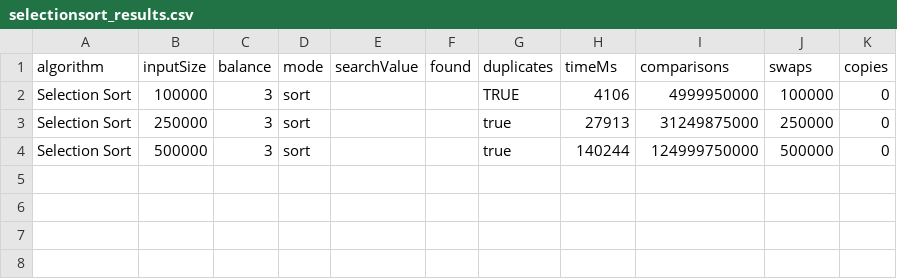
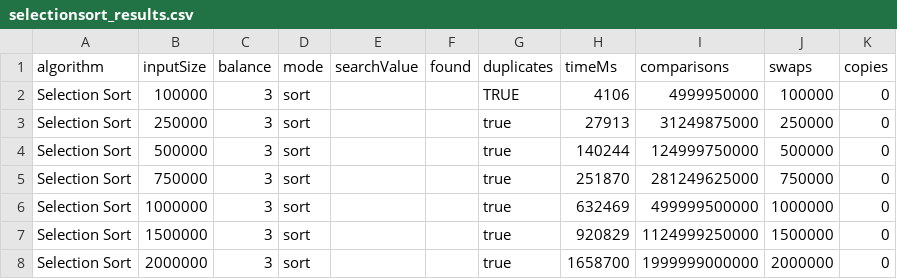
Before and after one commit to cmoorer0/cs203-project2, a CSV file: selectionsort_results.csv, drawn as a sheet; the diff names each change by its address in the sheet, - before the commit and + after, or states it on an @@ line.

Commit message:
Ran 4 search algorithms for all input sizes and completed half of report

```diff
--- a/selectionsort_results.csv
+++ b/selectionsort_results.csv
+row 5: Selection Sort | 750000 | 3 | sort |  |  | true | 251870 | 281249625000 | 750000 | 0
+row 6: Selection Sort | 1000000 | 3 | sort |  |  | true | 632469 | 499999500000 | 1000000 | 0
+row 7: Selection Sort | 1500000 | 3 | sort |  |  | true | 920829 | 1124999250000 | 1500000 | 0
+row 8: Selection Sort | 2000000 | 3 | sort |  |  | true | 1658700 | 1999999000000 | 2000000 | 0
```
Also changed, not shown: 25 other files.
